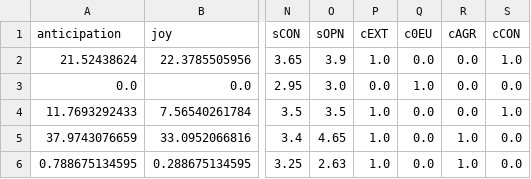
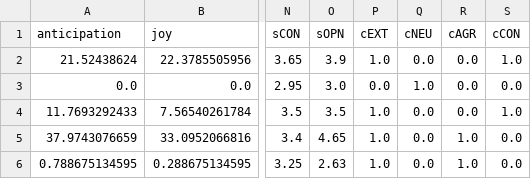
Before and after one commit to changyeli/traitsPredictor, a CSV file: processed_data.csv, drawn as a sheet; only a part is shown, gaps mark what is left out; the diff names each change by its address in the sheet, - before the commit and + after, or states it on an @@ line.

```diff
--- a/processed_data.csv
+++ b/processed_data.csv
-Q1: c0EU
+Q1: cNEU
```
Also changed, not shown: 4 other files.
